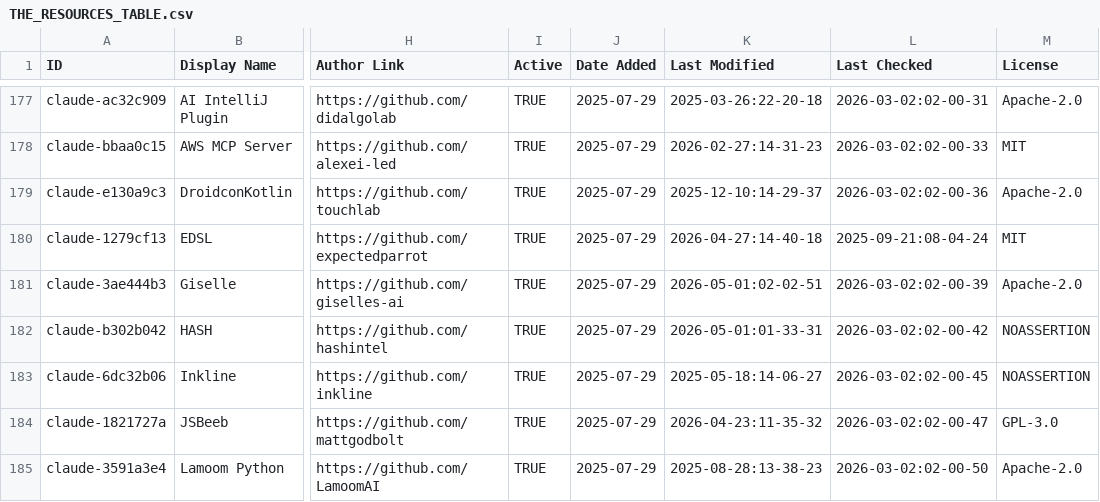
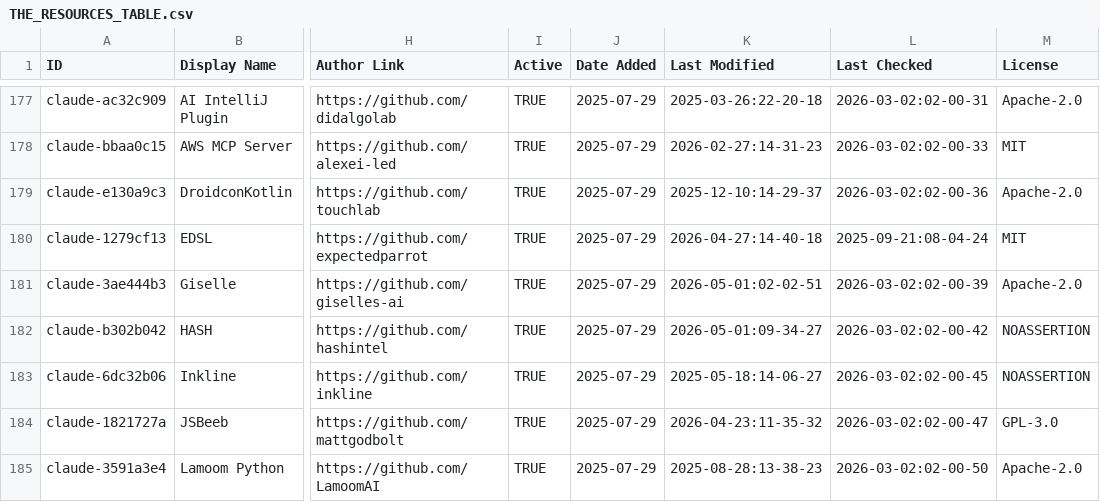
Before and after one commit to INSTIG8AI/awesome-claude-code, a CSV file: THE_RESOURCES_TABLE.csv, drawn as a sheet; only a part is shown, gaps mark what is left out; the diff covers the shown part only; the diff names each change by its address in the sheet, - before the commit and + after, or states it on an @@ line.

```diff
--- a/THE_RESOURCES_TABLE.csv
+++ b/THE_RESOURCES_TABLE.csv
-K182 (Last Modified): 2026-05-01:01-33-31
+K182 (Last Modified): 2026-05-01:09-34-27
```
Also changed, not shown: 42 edited cells elsewhere in this file.
